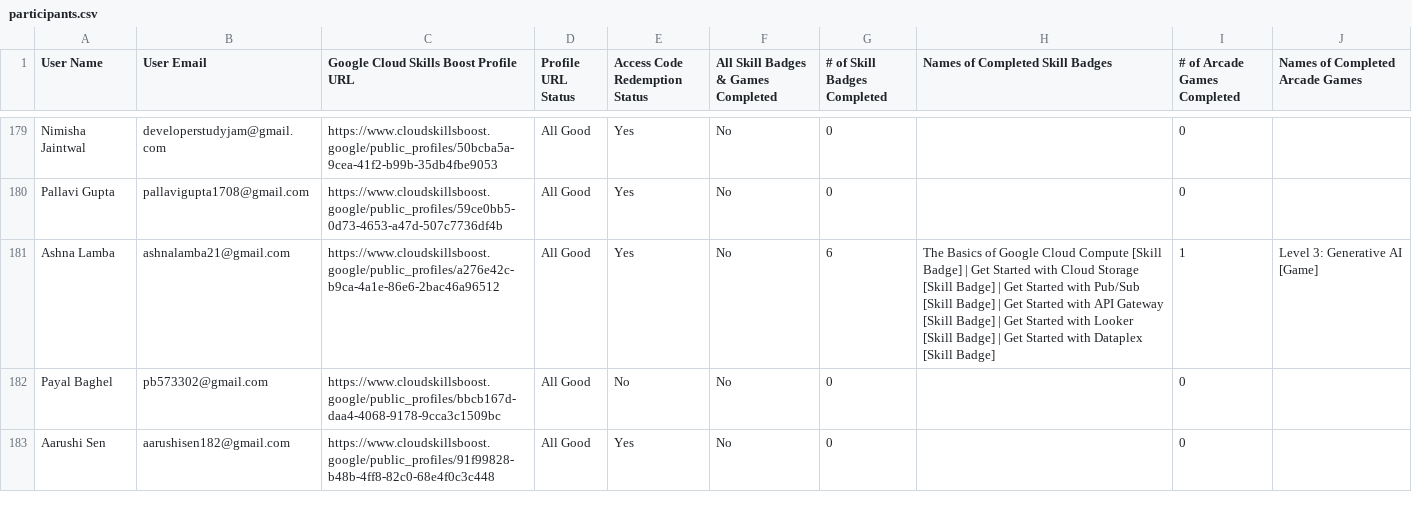
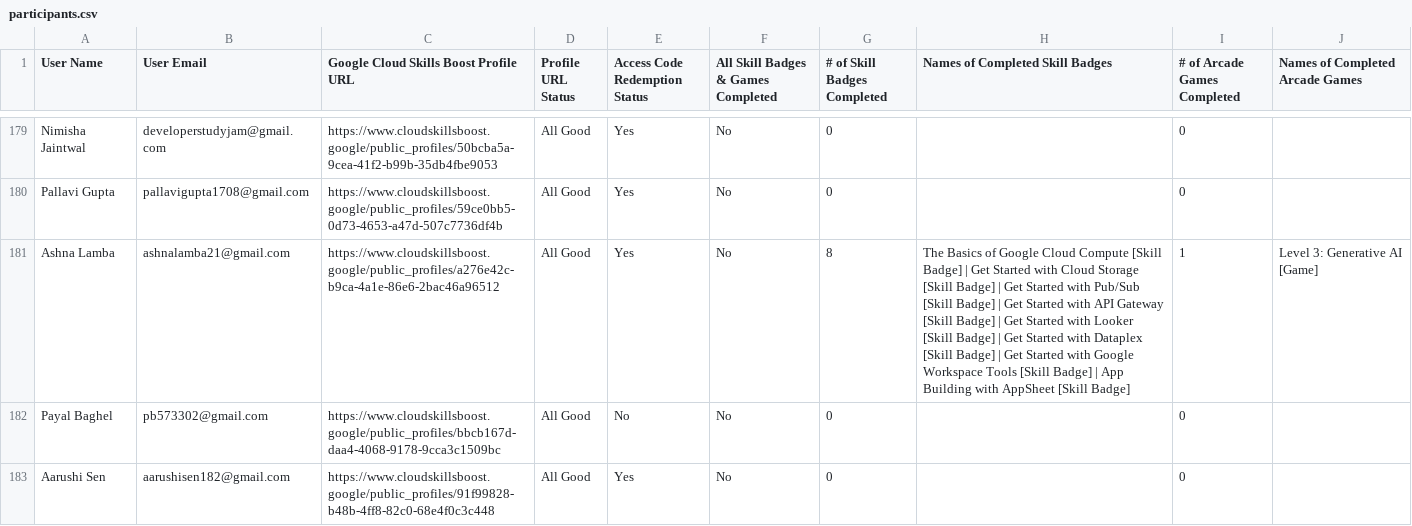
Before and after one commit to ParishiMishra/Cloud-Study-Jams-2025, a CSV file: participants.csv, drawn as a sheet; only a part is shown, gaps mark what is left out; the diff covers the shown part only.

```diff
--- a/participants.csv
+++ b/participants.csv
@@ -180,3 +180,3 @@ User Name,User Email,Google Cloud Skills Boost Profile URL,Profile URL Status,Ac
 "Pallavi Gupta","pallavigupta1708@gmail.com","https://www.cloudskillsboost.google/public_profiles/59ce0bb5-0d73-4653-a47d-507c7736df4b","All Good","Yes","No",0,"",0,""
-"Ashna Lamba","ashnalamba21@gmail.com","https://www.cloudskillsboost.google/public_profiles/a276e42c-b9ca-4a1e-86e6-2bac46a96512","All Good","Yes","No",6,"The Basics of Google Cloud Compute [Skill Badge] | Get Started with Cloud Storage [Skill Badge] | Get Started with Pub/Sub [Skill Badge] | Get Started with API Gateway [Skill Badge] | Get Started with Looker [Skill Badge] | Get Started with Dataplex [Skill Badge]",1,"Level 3: Generative AI [Game]"
+"Ashna Lamba","ashnalamba21@gmail.com","https://www.cloudskillsboost.google/public_profiles/a276e42c-b9ca-4a1e-86e6-2bac46a96512","All Good","Yes","No",8,"The Basics of Google Cloud Compute [Skill Badge] | Get Started with Cloud Storage [Skill Badge] | Get Started with Pub/Sub [Skill Badge] | Get Started with API Gateway [Skill Badge] | Get Started with Looker [Skill Badge] | Get Started with Dataplex [Skill Badge] | Get Started with Google Workspace Tools [Skill Badge] | App Building with AppSheet [Skill Badge]",1,"Level 3: Generative AI [Game]"
 "Payal Baghel","pb573302@gmail.com","https://www.cloudskillsboost.google/public_profiles/bbcb167d-daa4-4068-9178-9cca3c1509bc","All Good","No","No",0,"",0,""
```
Also changed, not shown: 62 edited cells elsewhere in this file.
